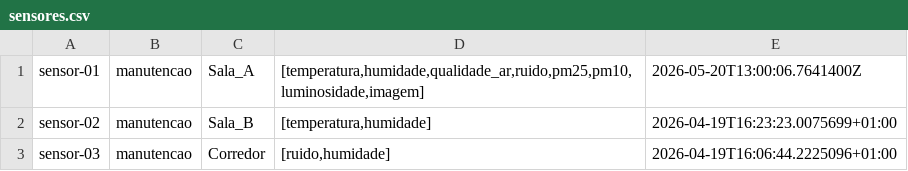
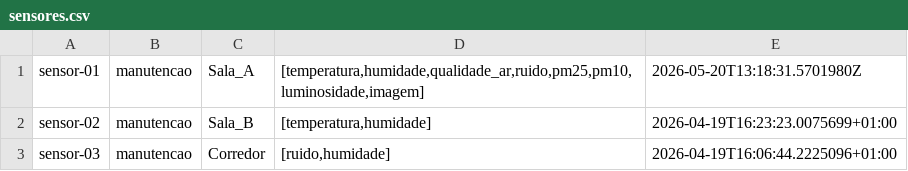
Before and after one commit to PedroSousa-dev13/Sistemas_Distribuidos, a CSV file: sensores.csv, drawn as a sheet.

Commit message:
chore: update sensor-01 timestamp in CSV and reflect changes in database

```diff
--- a/sensores.csv
+++ b/sensores.csv
@@ -1,2 +1,2 @@
-sensor-01|manutencao|Sala_A|[temperatura,humidade,qualidade_ar,ruido,pm25,pm10,luminosidade,imagem]|2026-05-20T13:00:06.7641400Z
+sensor-01|manutencao|Sala_A|[temperatura,humidade,qualidade_ar,ruido,pm25,pm10,luminosidade,imagem]|2026-05-20T13:18:31.5701980Z
 sensor-02|manutencao|Sala_B|[temperatura,humidade]|2026-04-19T16:23:23.0075699+01:00
```
Also changed, not shown: 1 other file.
